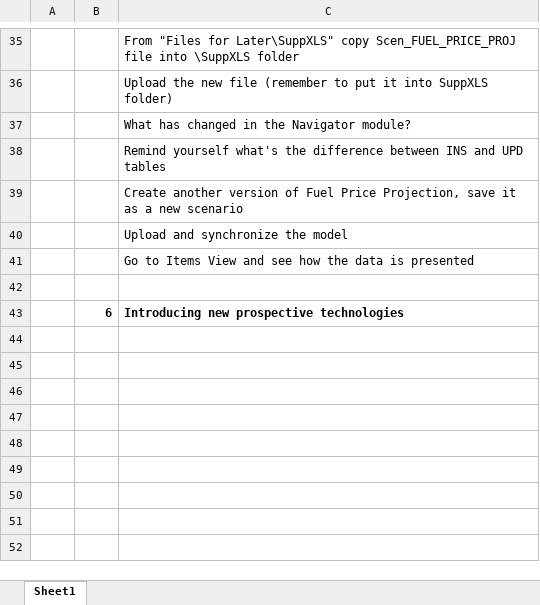
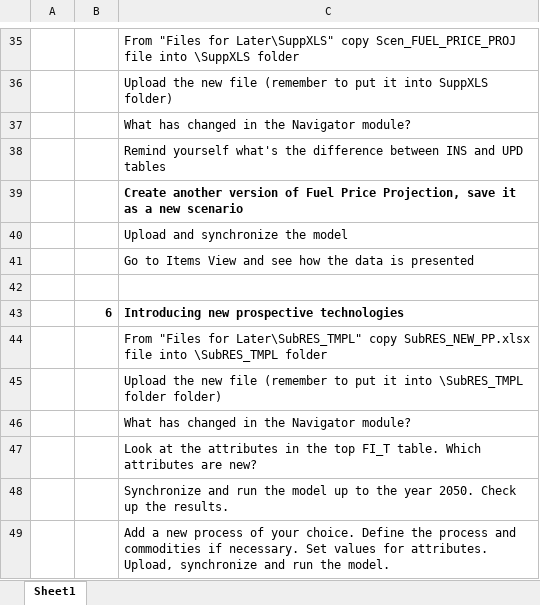
Before and after one commit to SaduraP/Repo, an Excel workbook: Exercises.xlsx, sheet Sheet1, drawn as a sheet; only a part is shown, gaps mark what is left out; values as stored, in another font and other column widths than the file's, no borders; the diff names each change by its address in the sheet, - before the commit and + after, or states it on an @@ line.

```diff
--- a/Exercises.xlsx (sheet Sheet1)
+++ b/Exercises.xlsx (sheet Sheet1)
-C39 bold: off
+C39 bold: on
+row 44:  |  | From "Files for Later\SubRES_TMPL" copy SubRES_NEW_PP.xlsx file into \SubRES_TMPL folder
+row 45:  |  | Upload the new file (remember to put it into \SubRES_TMPL folder folder)
+row 46:  |  | What has changed in the Navigator module?
+row 47:  |  | Look at the attributes in the top FI_T table. Which attributes are new?
+row 48:  |  | Synchronize and run the model up to the year 2050. Check up the results.
+row 49:  |  | Add a new process of your choice. Define the process and commodities if necessary. Set values for attributes. Upload, synchronize and run the model.
```
Also changed, not shown: Files for later/SubRES_TMPL/SubRES_NEW_PP.xlsx, Files for later/SuppXLS/Scen_NCAP_NUC.xlsx, 3 other files.
